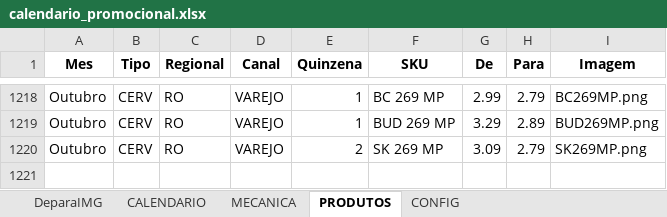
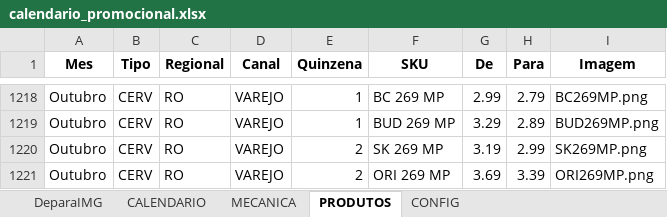
Before and after one commit to JhonatandeAlmeida/Calendario, an Excel workbook: data/calendario_promocional.xlsx, sheet PRODUTOS, drawn as a sheet; only a part is shown, gaps mark what is left out; values as stored, in another font and other column widths than the file's, no borders; the diff names each change by its address in the sheet, - before the commit and + after, or states it on an @@ line.

Commit message:
Add files via upload

```diff
--- a/data/calendario_promocional.xlsx (sheet PRODUTOS)
+++ b/data/calendario_promocional.xlsx (sheet PRODUTOS)
-G1220 (De): 3.09
+G1220 (De): 3.19
-H1220 (Para): 2.79
+H1220 (Para): 2.99
+row 1221: Outubro | CERV | RO | VAREJO | 2 | ORI 269 MP | 3.69 | 3.39 | ORI269MP.png
```
